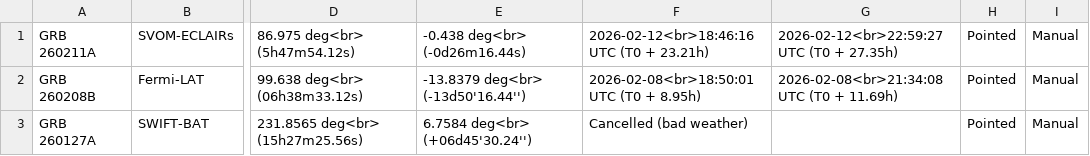
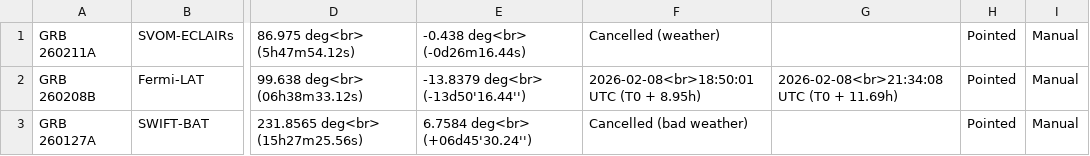
Before and after one commit to grbhess/grbhess.github.io, a CSV file: obstable.csv, drawn as a sheet; only a part is shown, gaps mark what is left out; the diff names each change by its address in the sheet, - before the commit and + after, or states it on an @@ line.

Commit message:
Update obstable.csv

```diff
--- a/obstable.csv
+++ b/obstable.csv
-F1: 2026-02-12<br>18:46:16 UTC (T0 + 23.21h)
+F1: Cancelled (weather)
-G1: 2026-02-12<br>22:59:27 UTC (T0 + 27.35h)
+G1: (empty)
```
